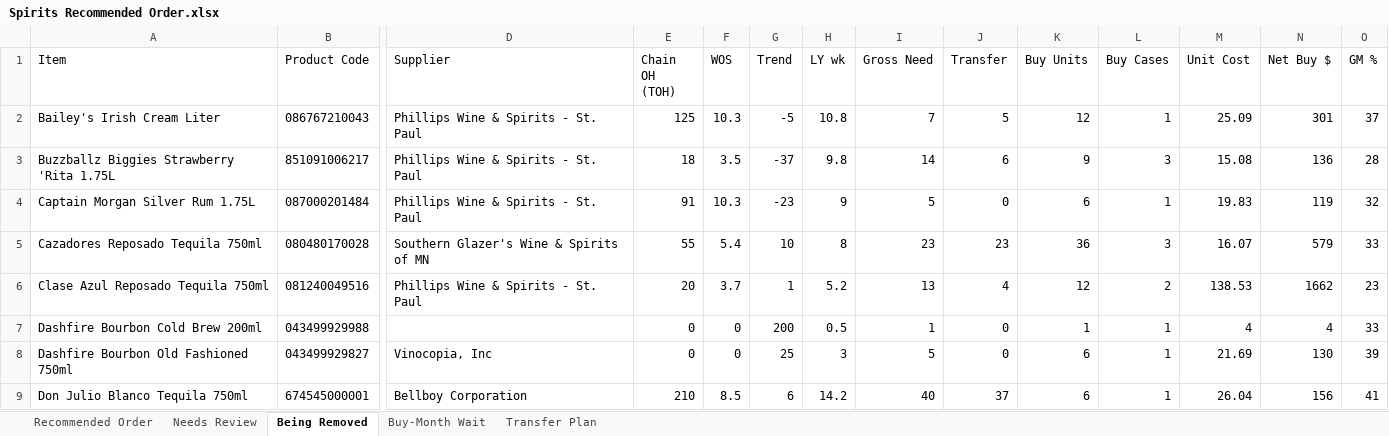
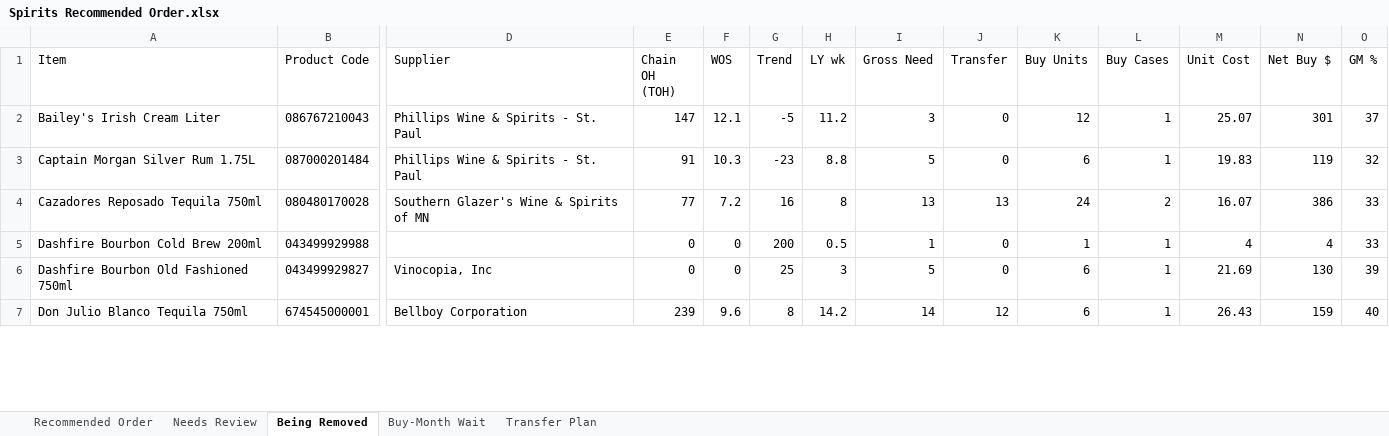
Before and after one commit to Akuklok/thc-dashboard, an Excel workbook: data/Spirits Recommended Order.xlsx, sheet Being Removed, drawn as a sheet; only a part is shown, gaps mark what is left out; values as stored, in another font and other column widths than the file's, no borders; removed rows and columns are numbered as before the commit, all else as after; rows hold the shown columns only; the diff covers the shown part only; the diff names each change by its address in the sheet, - before the commit and + after, or states it on an @@ line.

Commit message:
auto-update Spirits Recommended Order.xlsx

```diff
--- a/data/Spirits Recommended Order.xlsx (sheet Being Removed)
+++ b/data/Spirits Recommended Order.xlsx (sheet Being Removed)
-E2 (Chain OH (TOH)): 125
+E2 (Chain OH (TOH)): 147
-F2 (WOS): 10.3
+F2 (WOS): 12.1
-H2 (LY wk): 10.8
+H2 (LY wk): 11.2
-I2 (Gross Need): 7
+I2 (Gross Need): 3
-J2 (Transfer): 5
+J2 (Transfer): 0
-M2 (Unit Cost): 25.09
+M2 (Unit Cost): 25.07
-row 3: Buzzballz Biggies Strawberry 'Rita 1.75L | 851091006217 | Phillips Wine & Spirits - St. Paul | 18 | 3.5 | -37 | 9.8 | 14 | 6 | 9 | 3 | 15.08 | 136 | 28
-H3 (LY wk): 9
+H3 (LY wk): 8.8
-E4 (Chain OH (TOH)): 55
+E4 (Chain OH (TOH)): 77
-F4 (WOS): 5.4
+F4 (WOS): 7.2
-G4 (Trend): 10
+G4 (Trend): 16
-I4 (Gross Need): 23
+I4 (Gross Need): 13
-J4 (Transfer): 23
+J4 (Transfer): 13
-K4 (Buy Units): 36
+K4 (Buy Units): 24
-L4 (Buy Cases): 3
+L4 (Buy Cases): 2
-N4 (Net Buy $): 579
+N4 (Net Buy $): 386
-row 6: Clase Azul Reposado Tequila 750ml | 081240049516 | Phillips Wine & Spirits - St. Paul | 20 | 3.7 | 1 | 5.2 | 13 | 4 | 12 | 2 | 138.53 | 1662 | 23
-E7 (Chain OH (TOH)): 210
+E7 (Chain OH (TOH)): 239
-F7 (WOS): 8.5
+F7 (WOS): 9.6
-G7 (Trend): 6
+G7 (Trend): 8
-I7 (Gross Need): 40
+I7 (Gross Need): 14
-J7 (Transfer): 37
+J7 (Transfer): 12
-M7 (Unit Cost): 26.04
+M7 (Unit Cost): 26.43
-N7 (Net Buy $): 156
+N7 (Net Buy $): 159
-O7 (GM %): 41
+O7 (GM %): 40
```
Also changed, not shown: 1 removed row and 235 edited cells elsewhere in this sheet, sheet Transfer Plan, sheet Recommended Order, sheet Needs Review, sheet Buy-Month Wait.
